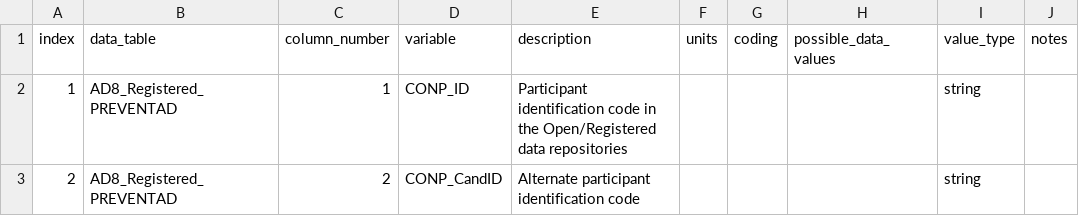
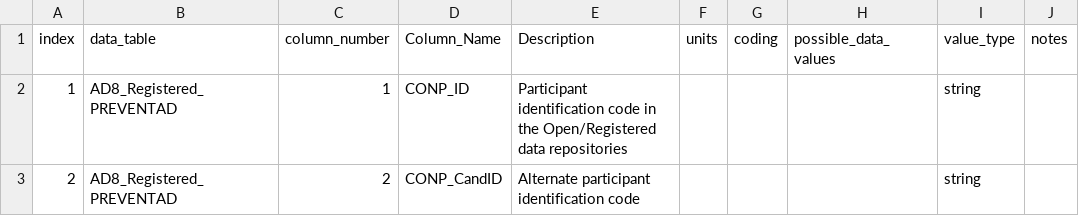
Before and after one commit to SCAI-BIO/ADHTEB, a CSV file: adhteb/data/PREVENT_AD_dict.csv, drawn as a sheet; only a part is shown.

```diff
--- a/adhteb/data/PREVENT_AD_dict.csv
+++ b/adhteb/data/PREVENT_AD_dict.csv
@@ -1,2 +1,2 @@
-index,data_table,column_number,variable,description,units,coding,possible_data_values,value_type,notes
+index,data_table,column_number,Column_Name,Description,units,coding,possible_data_values,value_type,notes
 1,AD8_Registered_PREVENTAD,1,CONP_ID,Participant identification code in the Open/Registered data repositories,,,,string,
```
Also changed, not shown: adhteb/data/EMIF_dict.csv.
